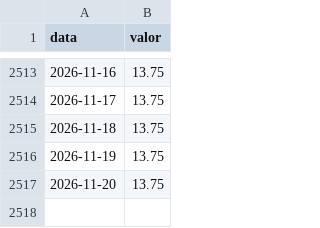
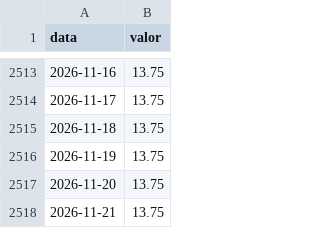
Before and after one commit to hericksantoss/pipeline-indicadores-bcb, a CSV file: data/silver/selic_meta.csv, drawn as a sheet; only a part is shown, gaps mark what is left out; the diff names each change by its address in the sheet, - before the commit and + after, or states it on an @@ line.

```diff
--- a/data/silver/selic_meta.csv
+++ b/data/silver/selic_meta.csv
+row 2518: 2026-11-21 | 13.75
```
Also changed, not shown: 6 other files.
